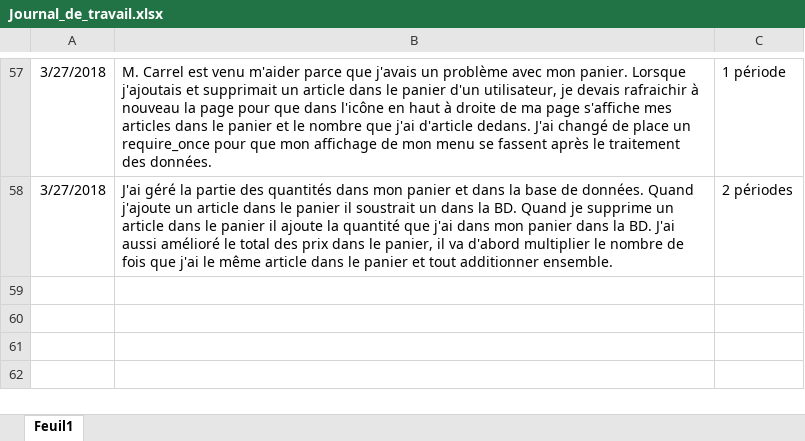
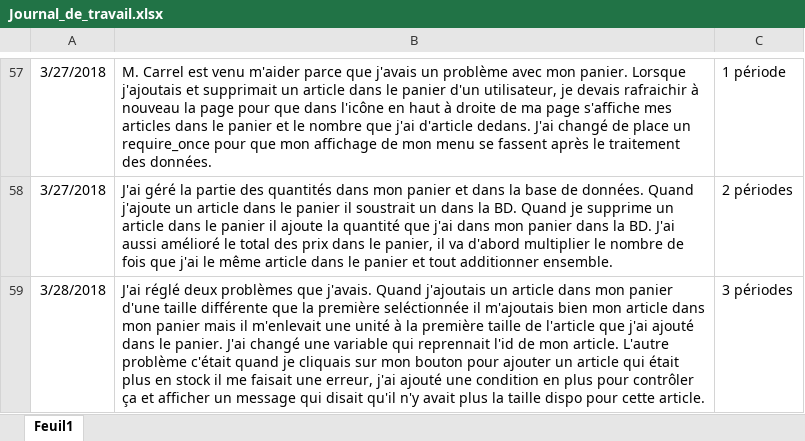
Before and after one commit to JeremyGfeller/Pre-TPi, an Excel workbook: Documentation/Journal_de_travail.xlsx, sheet Feuil1, drawn as a sheet; only a part is shown, gaps mark what is left out; values as stored, in another font and other column widths than the file's, no borders; the diff names each change by its address in the sheet, - before the commit and + after, or states it on an @@ line.

Commit message:
Ajout de l'activité du jour

```diff
--- a/Documentation/Journal_de_travail.xlsx (sheet Feuil1)
+++ b/Documentation/Journal_de_travail.xlsx (sheet Feuil1)
+row 59: 3/28/2018 | J'ai réglé deux problèmes que j'avais. Quand j'ajoutais un article dans mon panier d'une taille différente que la première seléctionnée il m'ajoutais bien mon article dans mon panier mais il m'enlevait une unité à la première taille de l'article que j'ai ajouté dans le panier. J'ai changé une variable qui reprennait l'id de mon article. L'autre problème c'était quand je cliquais sur mon bouton pour ajouter un article qui était plus en stock il me faisait une erreur, j'ai ajouté une condition en plus pour contrôler ça et afficher un message qui disait qu'il n'y avait plus la taille dispo pour cette article. | 3 périodes
```
